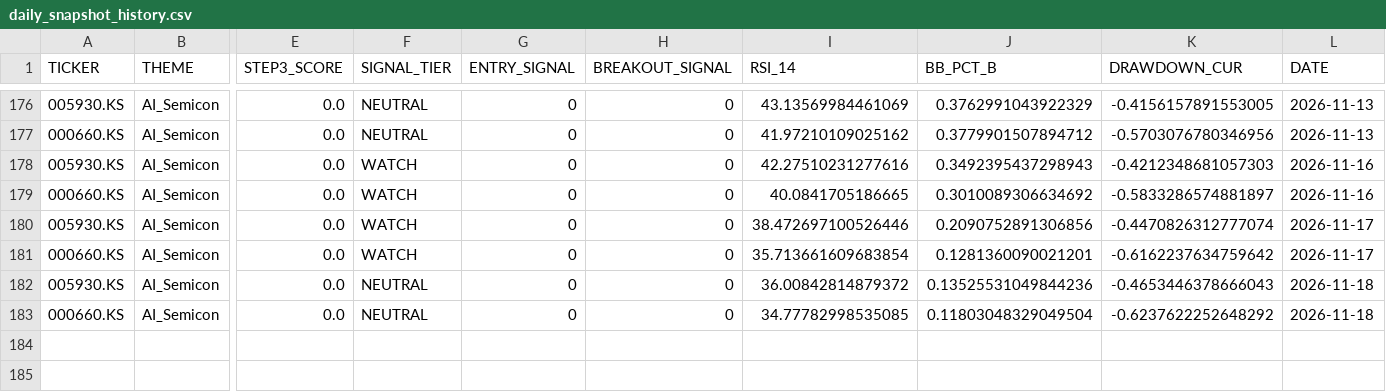
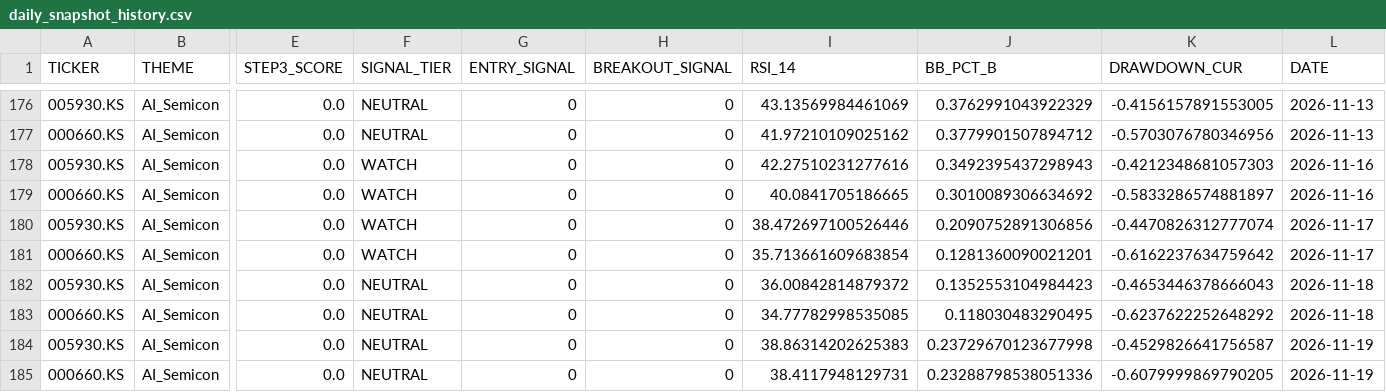
Before and after one commit to ONE-CASE/stock-entry-agent, a CSV file: output/daily_snapshot_history.csv, drawn as a sheet; only a part is shown, gaps mark what is left out; rows hold the shown columns only; the diff names each change by its address in the sheet, - before the commit and + after, or states it on an @@ line.

```diff
--- a/output/daily_snapshot_history.csv
+++ b/output/daily_snapshot_history.csv
-J182 (BB_PCT_B): 0.13525531049844236
+J182 (BB_PCT_B): 0.1352553104984423
-J183 (BB_PCT_B): 0.11803048329049504
+J183 (BB_PCT_B): 0.118030483290495
+row 184: 005930.KS | AI_Semicon | 0.0 | NEUTRAL | 0 | 0 | 38.86314202625383 | 0.23729670123677998 | -0.4529826641756587 | 2026-11-19
+row 185: 000660.KS | AI_Semicon | 0.0 | NEUTRAL | 0 | 0 | 38.4117948129731 | 0.23288798538051336 | -0.6079999869790205 | 2026-11-19
```
Also changed, not shown: output/entry_signal_latest.csv, 5 other files.
